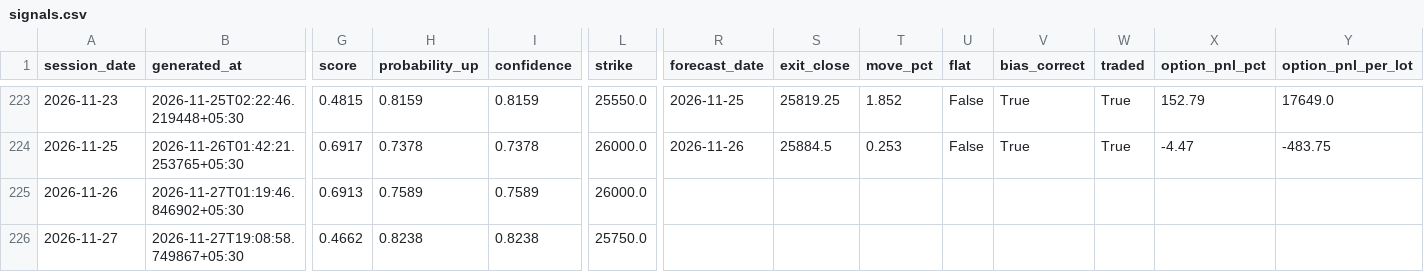
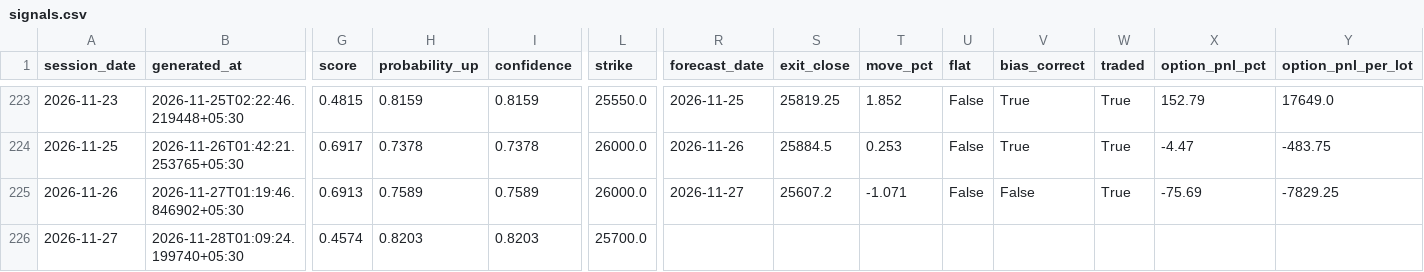
Before and after one commit to ramanauday1561/kite-mcp, a CSV file: docs/data/signals.csv, drawn as a sheet; only a part is shown, gaps mark what is left out; the diff covers the shown part only; the diff names each change by its address in the sheet, - before the commit and + after, or states it on an @@ line.

```diff
--- a/docs/data/signals.csv
+++ b/docs/data/signals.csv
-R225 (forecast_date): (empty)
+R225 (forecast_date): 2026-11-27
-S225 (exit_close): (empty)
+S225 (exit_close): 25607.2
-T225 (move_pct): (empty)
+T225 (move_pct): -1.071
-U225 (flat): (empty)
+U225 (flat): False
-V225 (bias_correct): (empty)
+V225 (bias_correct): False
-W225 (traded): (empty)
+W225 (traded): True
-X225 (option_pnl_pct): (empty)
+X225 (option_pnl_pct): -75.69
-Y225 (option_pnl_per_lot): (empty)
+Y225 (option_pnl_per_lot): -7829.25
-B226 (generated_at): 2026-11-27T19:08:58.749867+05:30
+B226 (generated_at): 2026-11-28T01:09:24.199740+05:30
-G226 (score): 0.4662
+G226 (score): 0.4574
-H226 (probability_up): 0.8238
+H226 (probability_up): 0.8203
-I226 (confidence): 0.8238
+I226 (confidence): 0.8203
-L226 (strike): 25750.0
+L226 (strike): 25700.0
```
Also changed, not shown: 4 edited cells elsewhere in this file, 8 other files.
